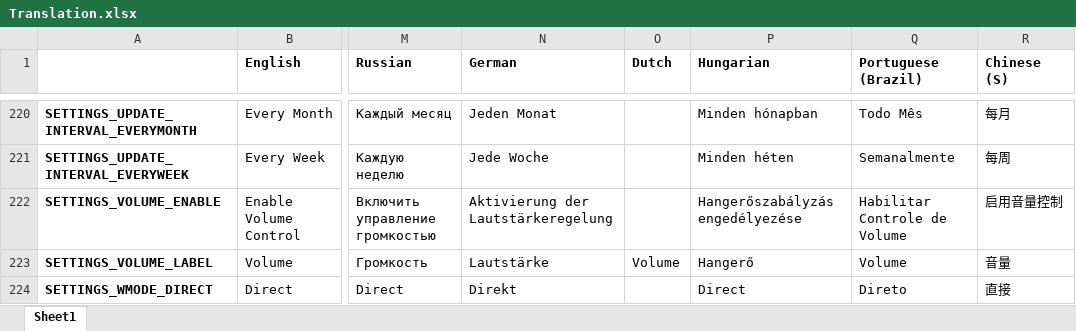
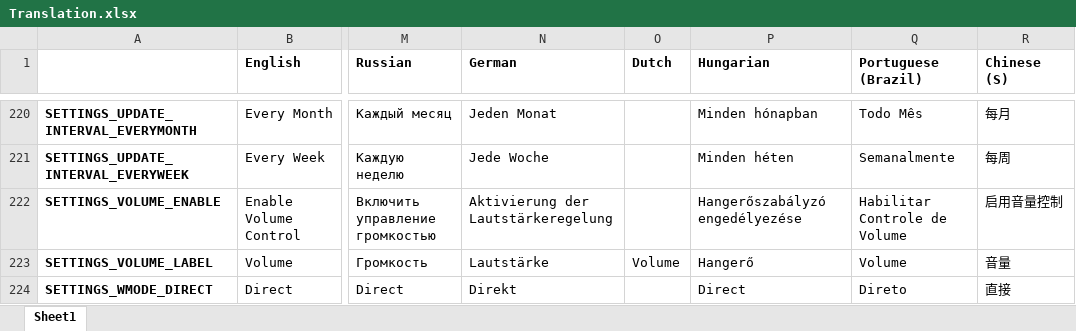
Before and after one commit to YePpHa/YouTubeCenter, an Excel workbook: Translation.xlsx, sheet Sheet1, drawn as a sheet; only a part is shown, gaps mark what is left out; values as stored, in another font and other column widths than the file's, no borders; conditional formats not drawn; the diff covers the shown part only; the diff names each change by its address in the sheet, - before the commit and + after, or states it on an @@ line.

```diff
--- a/Translation.xlsx (sheet Sheet1)
+++ b/Translation.xlsx (sheet Sheet1)
-P222 (Hungarian): Hangerőszabályzás engedélyezése
+P222 (Hungarian): Hangerőszabályzó engedélyezése
```
Also changed, not shown: 17 edited cells elsewhere in this sheet, 8 other files.
